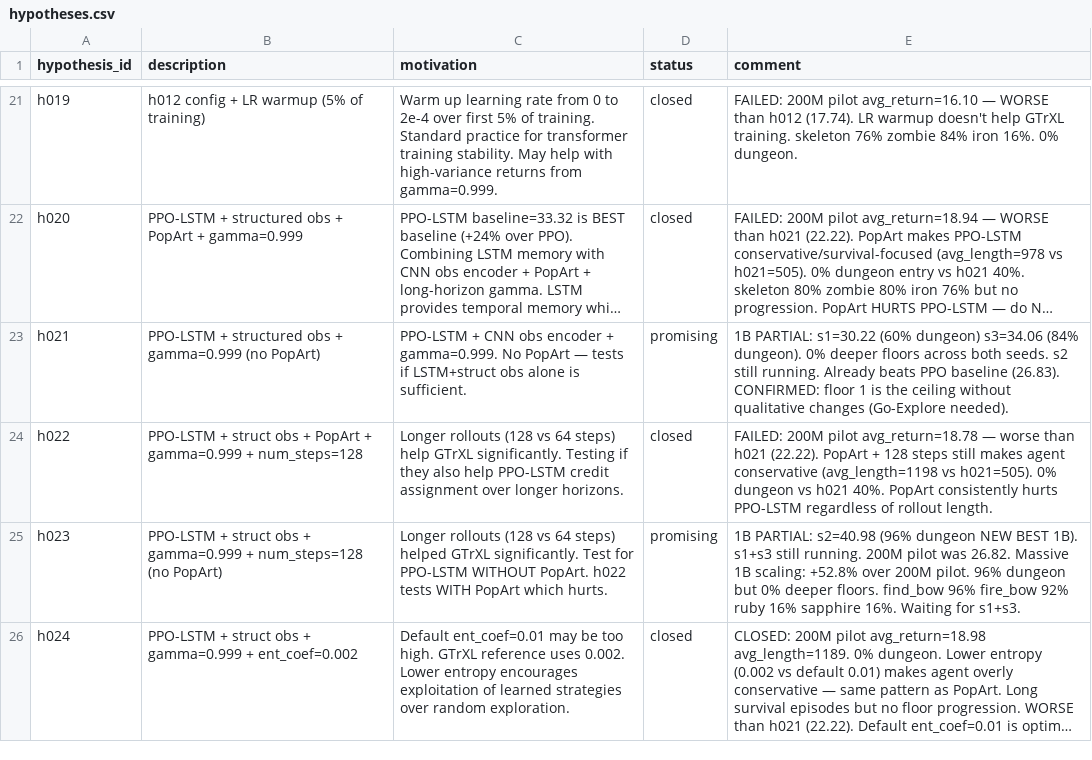
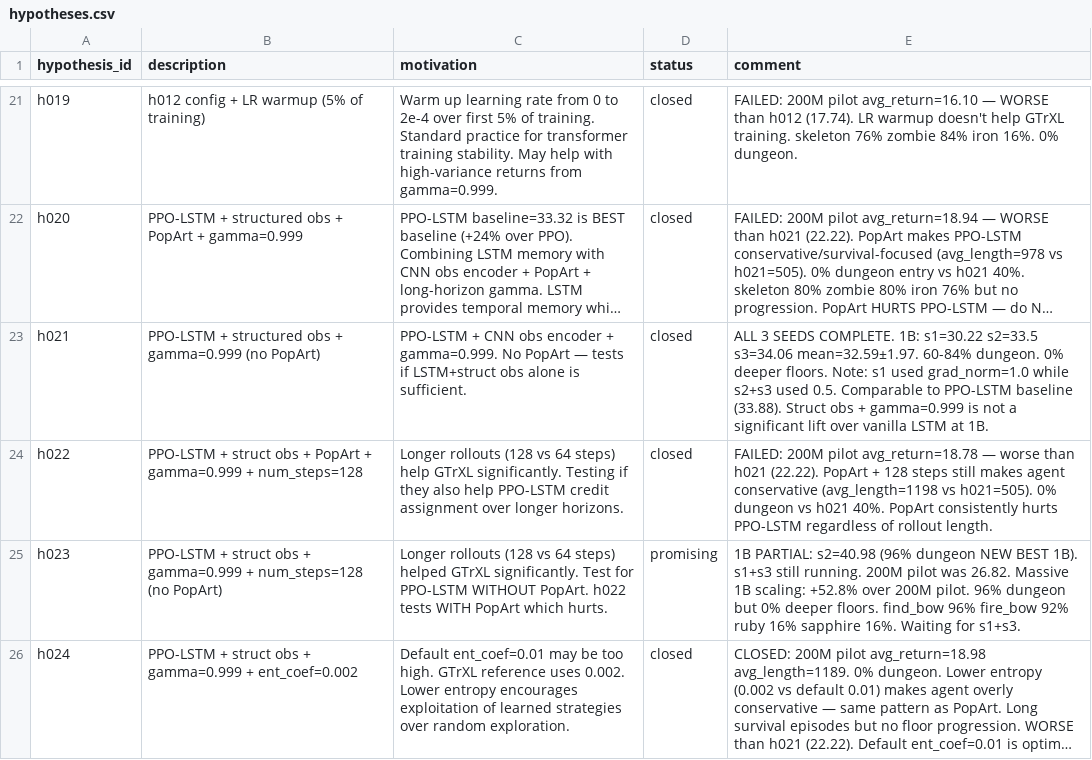
Before and after one commit to roger-creus/auto-craftax, a CSV file: results/hypotheses.csv, drawn as a sheet; only a part is shown, gaps mark what is left out; long unchanged cells end in …; the diff names each change by its address in the sheet, - before the commit and + after, or states it on an @@ line.

```diff
--- a/results/hypotheses.csv
+++ b/results/hypotheses.csv
-D23 (status): promising
+D23 (status): closed
-E23 (comment): 1B PARTIAL: s1=30.22 (60% dungeon) s3=34.06 (84% dungeon). 0% deeper floors across both seeds. s2 still running. Already beats PPO baseline (26.83). CONFIRMED: floor 1 is the ceiling without qualitative changes (Go-Explore needed).
+E23 (comment): ALL 3 SEEDS COMPLETE. 1B: s1=30.22 s2=33.5 s3=34.06 mean=32.59±1.97. 60-84% dungeon. 0% deeper floors. Note: s1 used grad_norm=1.0 while s2+s3 used 0.5. Comparable to PPO-LSTM baseline (33.88). Struct obs + gamma=0.999 is not a significant lift over vanilla LSTM at 1B.
```
Also changed, not shown: results/experiments.csv, 3 other files.
